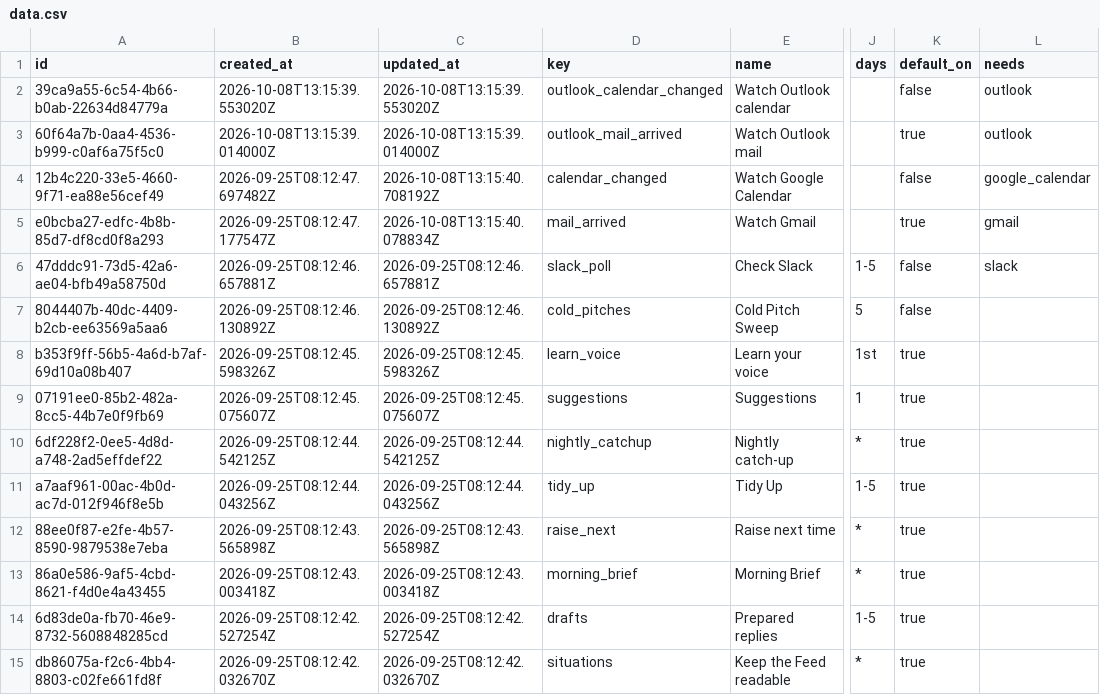
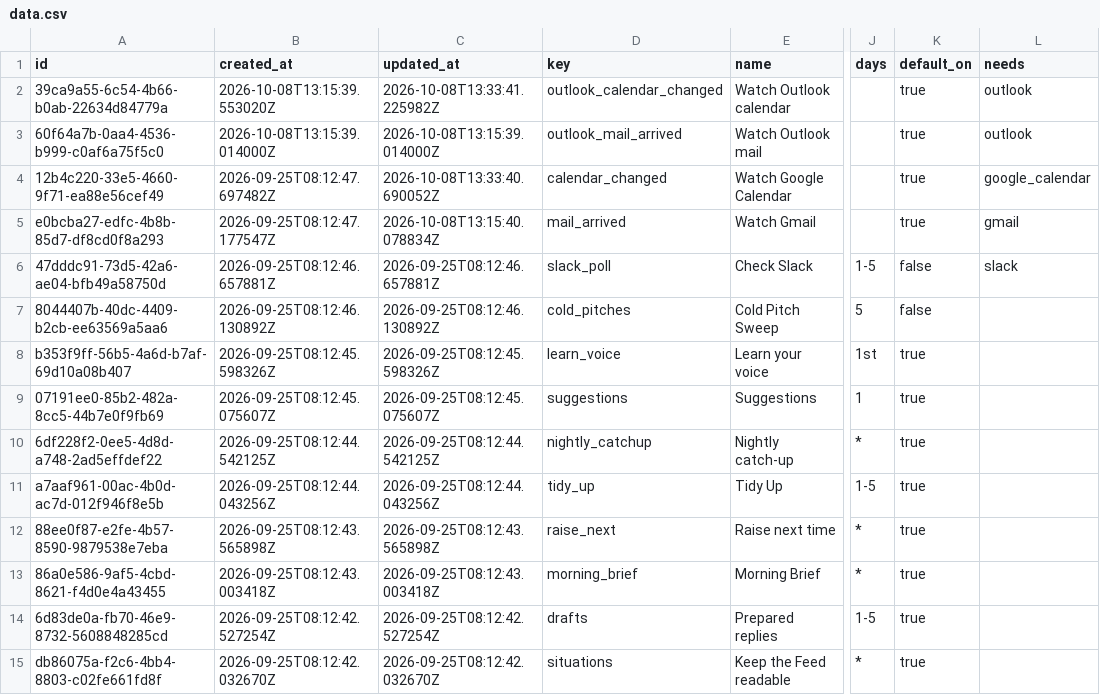
Before and after one commit to ayushgautam-dev/otto, a CSV file: tables/autopilot_catalog/data.csv, drawn as a sheet; only a part is shown, gaps mark what is left out; the diff names each change by its address in the sheet, - before the commit and + after, or states it on an @@ line.

```diff
--- a/tables/autopilot_catalog/data.csv
+++ b/tables/autopilot_catalog/data.csv
-C2 (updated_at): 2026-10-08T13:15:39.553020Z
+C2 (updated_at): 2026-10-08T13:33:41.225982Z
-K2 (default_on): false
+K2 (default_on): true
-C4 (updated_at): 2026-10-08T13:15:40.708192Z
+C4 (updated_at): 2026-10-08T13:33:40.690052Z
-K4 (default_on): false
+K4 (default_on): true
```
Also changed, not shown: 13 other files.
